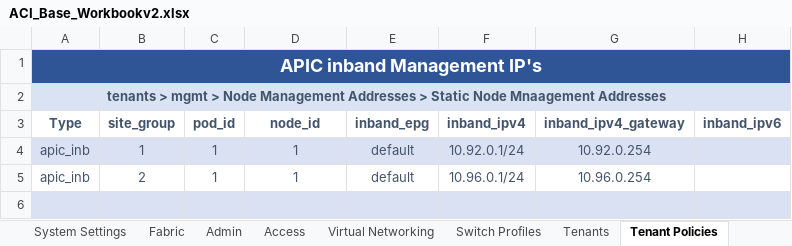
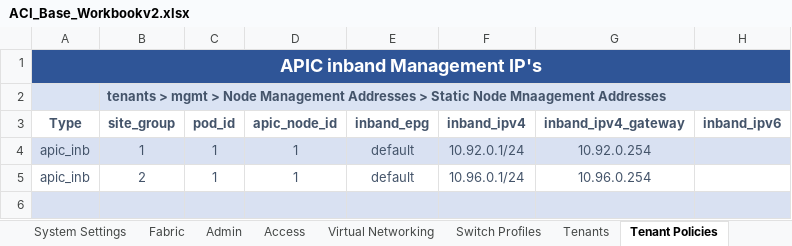
Before and after one commit to scotttyso/iac-easy-aci, an Excel workbook: ACI_Base_Workbookv2.xlsx, sheet Tenant Policies, drawn as a sheet; only a part is shown; values as stored, in another font and other column widths than the file's, no borders; the diff names each change by its address in the sheet, - before the commit and + after, or states it on an @@ line.

```diff
--- a/ACI_Base_Workbookv2.xlsx (sheet Tenant Policies)
+++ b/ACI_Base_Workbookv2.xlsx (sheet Tenant Policies)
-D3: node_id
+D3: apic_node_id
```
Also changed, not shown: sheet Tenants, sheet Apps and EPGs, sheet Admin, 13 other files.
